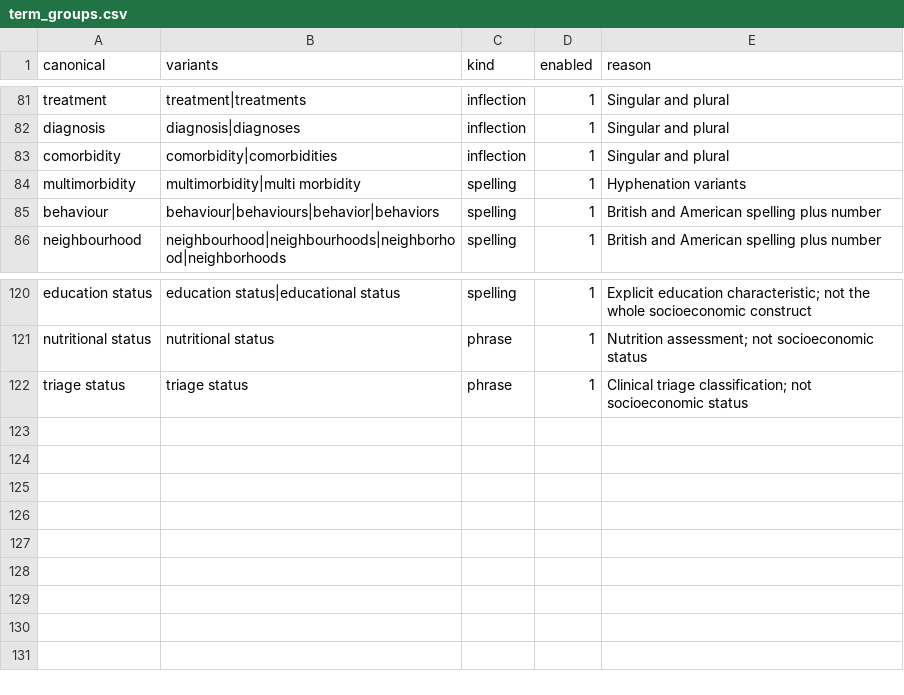
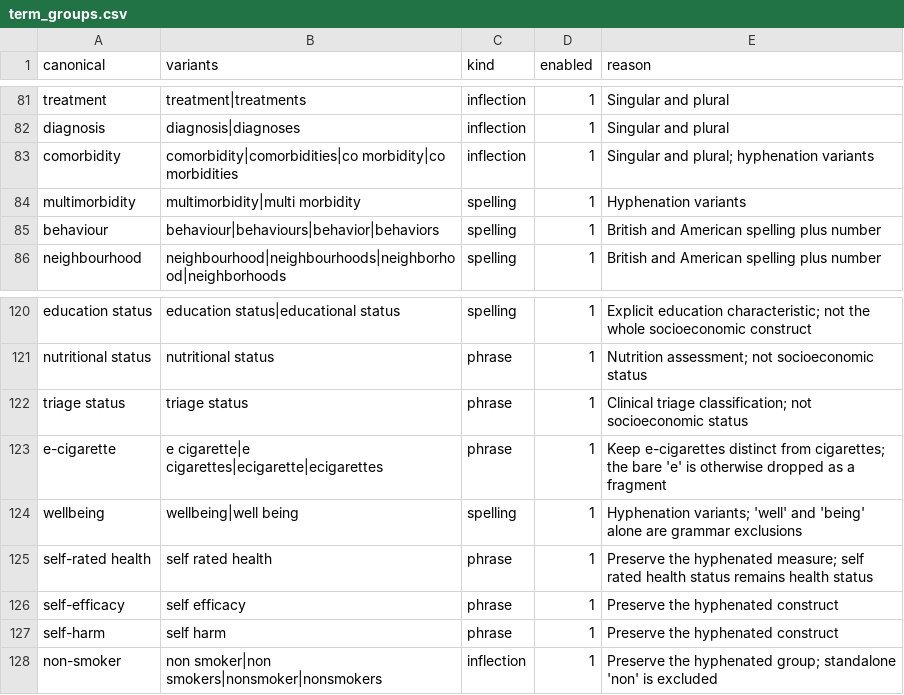
Before and after one commit to mtinti/simd-wordclouds, a CSV file: wordclouds/term_groups.csv, drawn as a sheet; only a part is shown, gaps mark what is left out.

```diff
--- a/wordclouds/term_groups.csv
+++ b/wordclouds/term_groups.csv
@@ -82,3 +82,3 @@ treatment,treatment|treatments,inflection,1,Singular and plural
 diagnosis,diagnosis|diagnoses,inflection,1,Singular and plural
-comorbidity,comorbidity|comorbidities,inflection,1,Singular and plural
+comorbidity,comorbidity|comorbidities|co morbidity|co morbidities,inflection,1,Singular and plural; hyphenation variants
 multimorbidity,multimorbidity|multi morbidity,spelling,1,Hyphenation variants
@@ -122 +122,7 @@ nutritional status,nutritional status,phrase,1,Nutrition assessment; not socioec
 triage status,triage status,phrase,1,Clinical triage classification; not socioeconomic status
+e-cigarette,e cigarette|e cigarettes|ecigarette|ecigarettes,phrase,1,Keep e-cigarettes distinct from cigarettes; the bare 'e' is otherwise dropped as a fragment
+wellbeing,wellbeing|well being,spelling,1,Hyphenation variants; 'well' and 'being' alone are grammar exclusions
+self-rated health,self rated health,phrase,1,Preserve the hyphenated measure; self rated health status remains health status
+self-efficacy,self efficacy,phrase,1,Preserve the hyphenated construct
+self-harm,self harm,phrase,1,Preserve the hyphenated construct
+non-smoker,non smoker|non smokers|nonsmoker|nonsmokers,inflection,1,Preserve the hyphenated group; standalone 'non' is excluded
```
Also changed, not shown: 1 other file.
